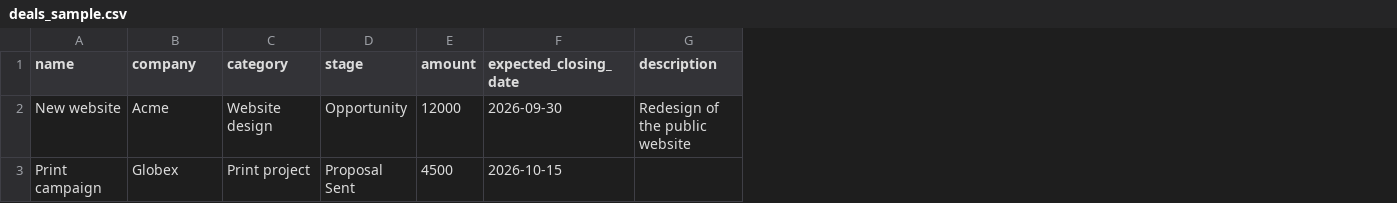
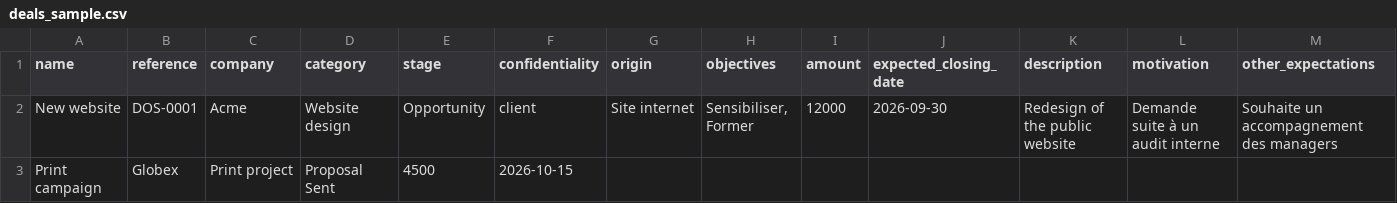
Before and after one commit to marmelab/atomic-crm, a CSV file: src/components/atomic-crm/dataImport/deals_sample.csv, drawn as a sheet; addresses are those after the commit; the diff names each change by its address in the sheet, - before the commit and + after, or states it on an @@ line.

```diff
--- a/src/components/atomic-crm/dataImport/deals_sample.csv
+++ b/src/components/atomic-crm/dataImport/deals_sample.csv
+column B (reference), rows 2-3: DOS-0001 | Globex
+column F (confidentiality), rows 2-3: client | 2026-10-15
+column G (origin), row 2: Site internet
+column H (objectives), row 2: Sensibiliser, Former
+column L (motivation), row 2: Demande suite à un audit interne
+column M (other_expectations), row 2: Souhaite un accompagnement des managers
-C3 (company): Globex
+C3 (company): Print project
-D3 (category): Print project
+D3 (category): Proposal Sent
-E3 (stage): Proposal Sent
+E3 (stage): 4500
-I3 (amount): 4500
+I3 (amount): (empty)
-J3 (expected_closing_date): 2026-10-15
+J3 (expected_closing_date): (empty)
```
Also changed, not shown: src/components/atomic-crm/dataImport/companies_sample.csv, 52 other files.
